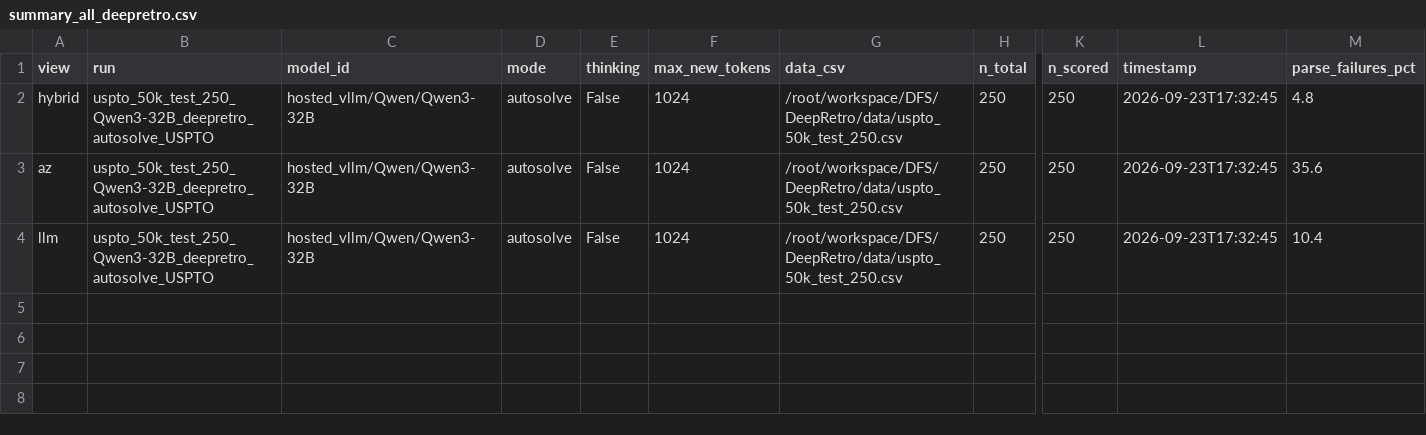
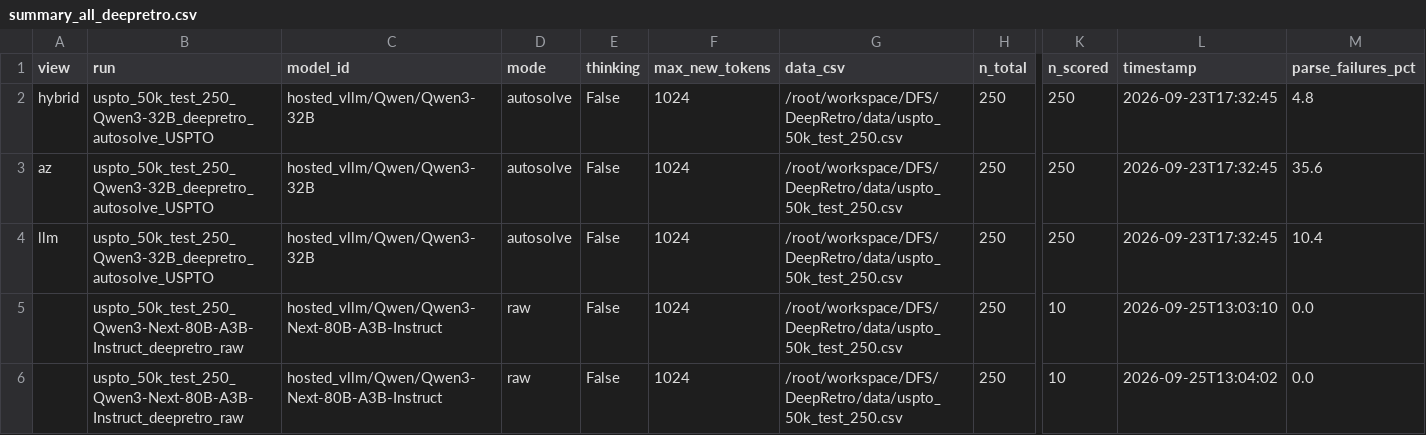
Before and after one commit to Harindhar10/DeepRetro, a CSV file: results_new/summary_all_deepretro.csv, drawn as a sheet; only a part is shown, gaps mark what is left out; rows hold the shown columns only; the diff names each change by its address in the sheet, - before the commit and + after, or states it on an @@ line.

```diff
--- a/results_new/summary_all_deepretro.csv
+++ b/results_new/summary_all_deepretro.csv
+row 5:  | uspto_50k_test_250_Qwen3-Next-80B-A3B-Instruct_deepretro_raw | hosted_vllm/Qwen/Qwen3-Next-80B-A3B-Instruct | raw | False | 1024 | /root/workspace/DFS/DeepRetro/data/uspto_50k_test_250.csv | 250 | 10 | 2026-09-25T13:03:10 | 0.0
+row 6:  | uspto_50k_test_250_Qwen3-Next-80B-A3B-Instruct_deepretro_raw | hosted_vllm/Qwen/Qwen3-Next-80B-A3B-Instruct | raw | False | 1024 | /root/workspace/DFS/DeepRetro/data/uspto_50k_test_250.csv | 250 | 10 | 2026-09-25T13:04:02 | 0.0
```
Also changed, not shown: results/summary_all_deepretro.csv, 8 other files.
